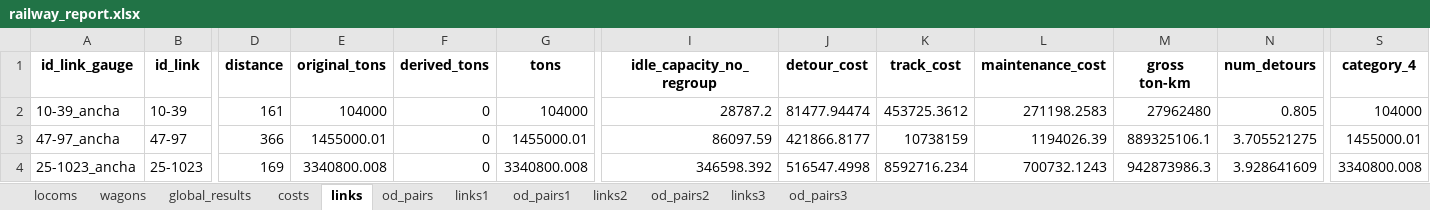
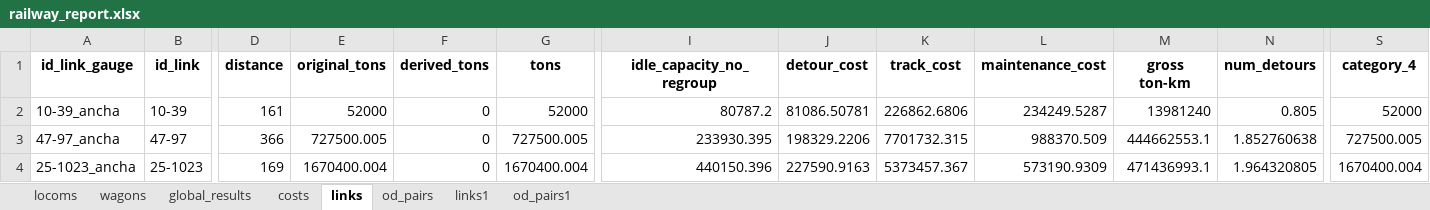
Before and after one commit to abenassi/freight-transport-network, an Excel workbook: reports/railway_report.xlsx, sheet links, drawn as a sheet; only a part is shown, gaps mark what is left out; values as stored, in another font and other column widths than the file's, no borders; the diff covers the shown part only; the diff names each change by its address in the sheet, - before the commit and + after, or states it on an @@ line.

```diff
--- a/reports/railway_report.xlsx (sheet links)
+++ b/reports/railway_report.xlsx (sheet links)
-sheet tab: links2
-sheet tab: od_pairs2
-sheet tab: links3
-sheet tab: od_pairs3
-E2 (original_tons): 104000
+E2 (original_tons): 52000
-G2 (tons): 104000
+G2 (tons): 52000
-I2 (idle_capacity_no_regroup): 28787.2
+I2 (idle_capacity_no_regroup): 80787.2
-J2 (detour_cost): 81477.94474
+J2 (detour_cost): 81086.50781
-K2 (track_cost): 453725.3612
+K2 (track_cost): 226862.6806
-L2 (maintenance_cost): 271198.2583
+L2 (maintenance_cost): 234249.5287
-M2 (gross ton-km): 27962480
+M2 (gross ton-km): 13981240
-S2 (category_4): 104000
+S2 (category_4): 52000
-E3 (original_tons): 1455000.01
+E3 (original_tons): 727500.005
-G3 (tons): 1455000.01
+G3 (tons): 727500.005
-I3 (idle_capacity_no_regroup): 86097.59
+I3 (idle_capacity_no_regroup): 233930.395
-J3 (detour_cost): 421866.8177
+J3 (detour_cost): 198329.2206
-K3 (track_cost): 10738159
+K3 (track_cost): 7701732.315
-L3 (maintenance_cost): 1194026.39
+L3 (maintenance_cost): 988370.509
-M3 (gross ton-km): 889325106.1
+M3 (gross ton-km): 444662553.1
-N3 (num_detours): 3.705521275
+N3 (num_detours): 1.852760638
-S3 (category_4): 1455000.01
+S3 (category_4): 727500.005
-E4 (original_tons): 3340800.008
+E4 (original_tons): 1670400.004
-G4 (tons): 3340800.008
+G4 (tons): 1670400.004
-I4 (idle_capacity_no_regroup): 346598.392
+I4 (idle_capacity_no_regroup): 440150.396
-J4 (detour_cost): 516547.4998
+J4 (detour_cost): 227590.9163
-K4 (track_cost): 8592716.234
+K4 (track_cost): 5373457.367
-L4 (maintenance_cost): 700732.1243
+L4 (maintenance_cost): 573190.9309
-M4 (gross ton-km): 942873986.3
+M4 (gross ton-km): 471436993.1
-N4 (num_detours): 3.928641609
+N4 (num_detours): 1.964320805
-S4 (category_4): 3340800.008
+S4 (category_4): 1670400.004
```
Also changed, not shown: 1122 edited cells elsewhere in this sheet, sheet od_pairs1, sheet links1, sheet od_pairs, sheet costs, sheet locoms, sheet wagons, 1 more sheet, reports/freight_network_report.xlsx, test_data/railway_parameters.xlsx, 9 other files.
